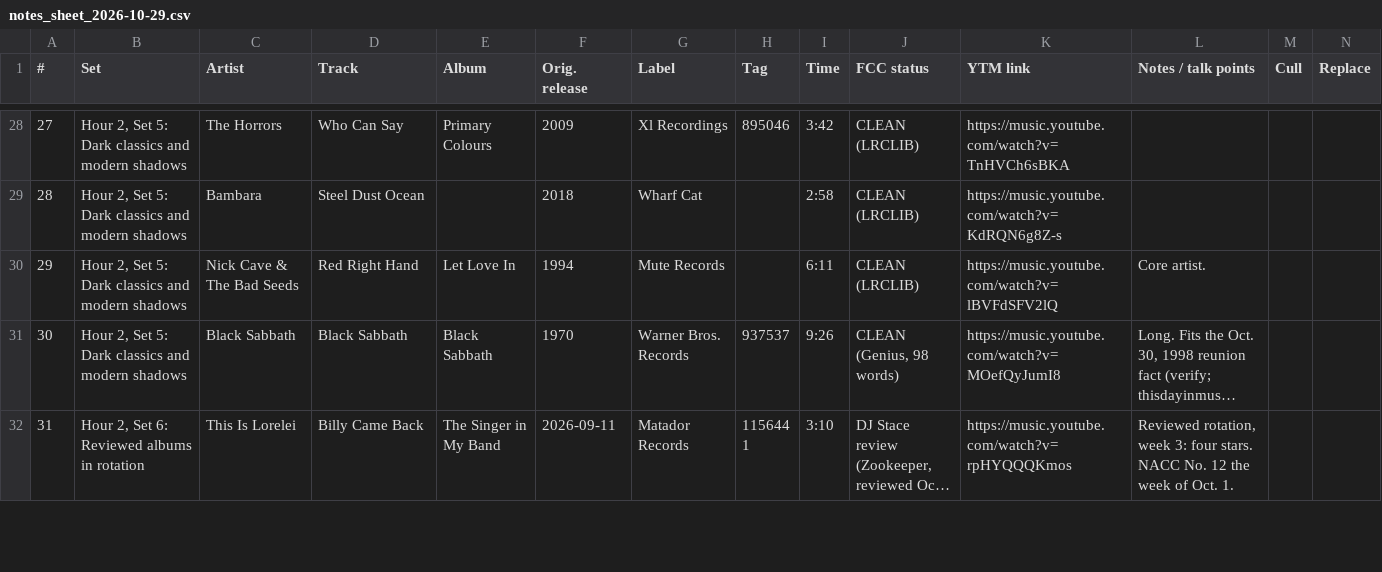
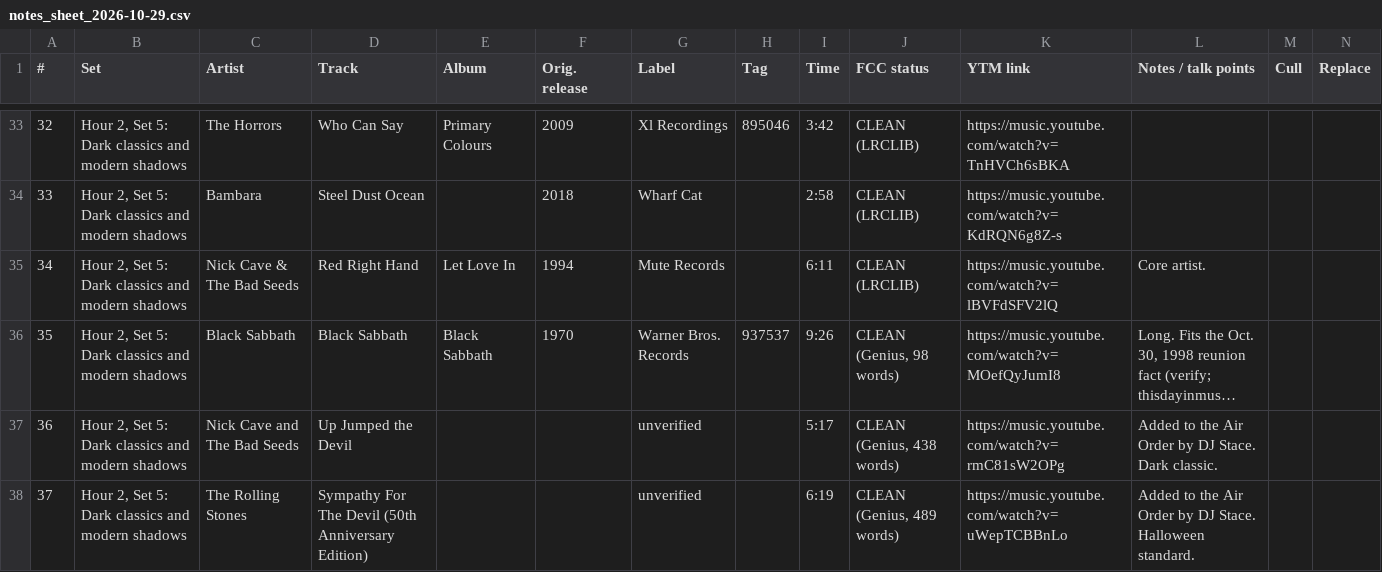
Before and after one commit to mapninja/KZSU-Library-Show, a CSV file: outputs/recon/2026-10-29/notes_sheet_2026-10-29.csv, drawn as a sheet; only a part is shown, gaps mark what is left out; the shorter side is filled out with more unchanged rows; long unchanged cells end in …; the diff covers the shown part only; the diff names each change by its address in the sheet, - before the commit and + after, or states it on an @@ line.

```diff
--- a/outputs/recon/2026-10-29/notes_sheet_2026-10-29.csv
+++ b/outputs/recon/2026-10-29/notes_sheet_2026-10-29.csv
@@ column A (#) renumbered from row 12 down @@
+row 37: 36 | Hour 2, Set 5: Dark classics and modern shadows | Nick Cave and The Bad Seeds | Up Jumped the Devil |  |  | unverified |  | 5:17 | CLEAN (Genius, 438 words) | https://music.youtube.com/watch?v=rmC81sW2OPg | Added to the Air Order by DJ Stace. Dark classic.
+row 38: 37 | Hour 2, Set 5: Dark classics and modern shadows | The Rolling Stones | Sympathy For The Devil (50th Anniversary Edition) |  |  | unverified |  | 6:19 | CLEAN (Genius, 489 words) | https://music.youtube.com/watch?v=uWepTCBBnLo | Added to the Air Order by DJ Stace. Halloween standard.
```
Also changed, not shown: 7 added rows elsewhere in this file, data/staged/review_shelf.csv, outputs/recon/2026-10-29/library_show_playlist_2026-10-29.csv, 14 other files.
